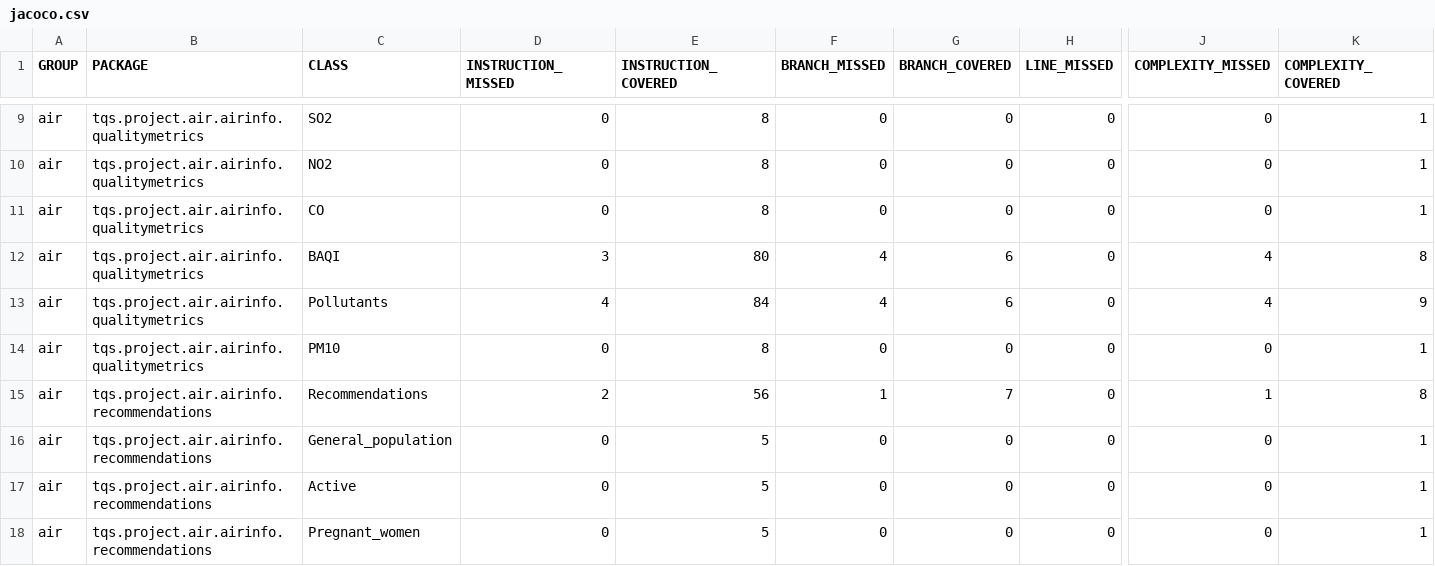
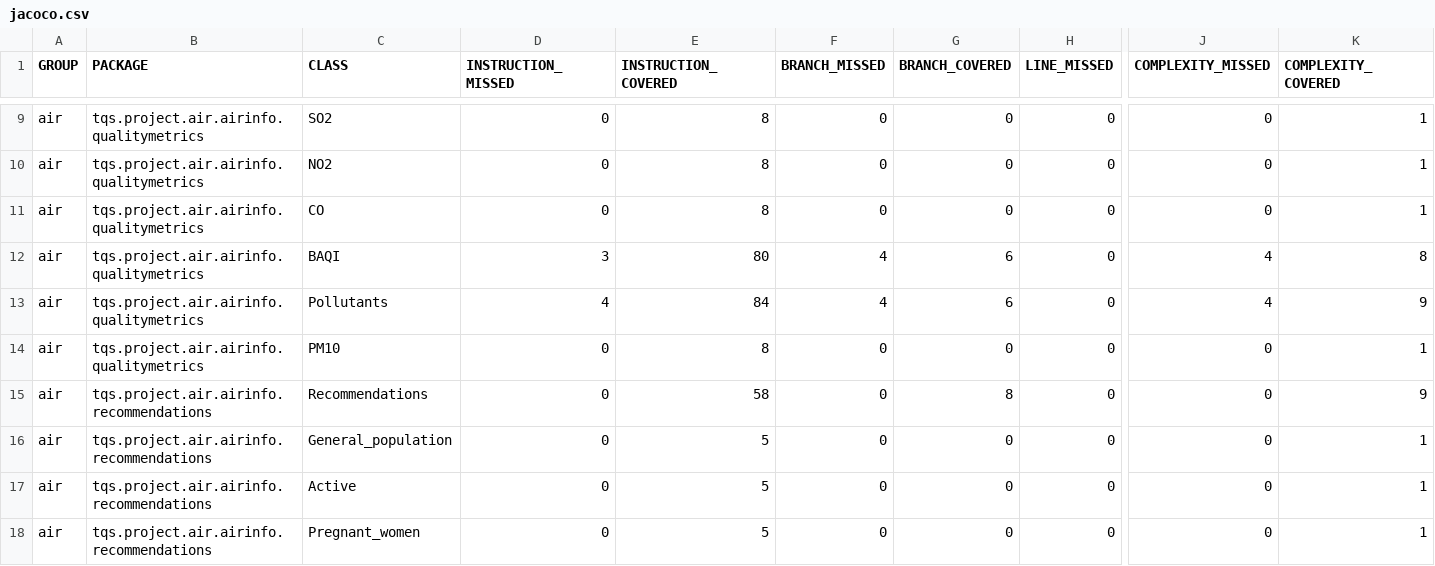
Before and after one commit to anunia/Air_Condition_API, a CSV file: target/site/jacoco/jacoco.csv, drawn as a sheet; only a part is shown, gaps mark what is left out; the diff names each change by its address in the sheet, - before the commit and + after, or states it on an @@ line.

```diff
--- a/target/site/jacoco/jacoco.csv
+++ b/target/site/jacoco/jacoco.csv
-D15 (INSTRUCTION_MISSED): 2
+D15 (INSTRUCTION_MISSED): 0
-E15 (INSTRUCTION_COVERED): 56
+E15 (INSTRUCTION_COVERED): 58
-F15 (BRANCH_MISSED): 1
+F15 (BRANCH_MISSED): 0
-G15 (BRANCH_COVERED): 7
+G15 (BRANCH_COVERED): 8
-J15 (COMPLEXITY_MISSED): 1
+J15 (COMPLEXITY_MISSED): 0
-K15 (COMPLEXITY_COVERED): 8
+K15 (COMPLEXITY_COVERED): 9
```
Also changed, not shown: 28 other files.
